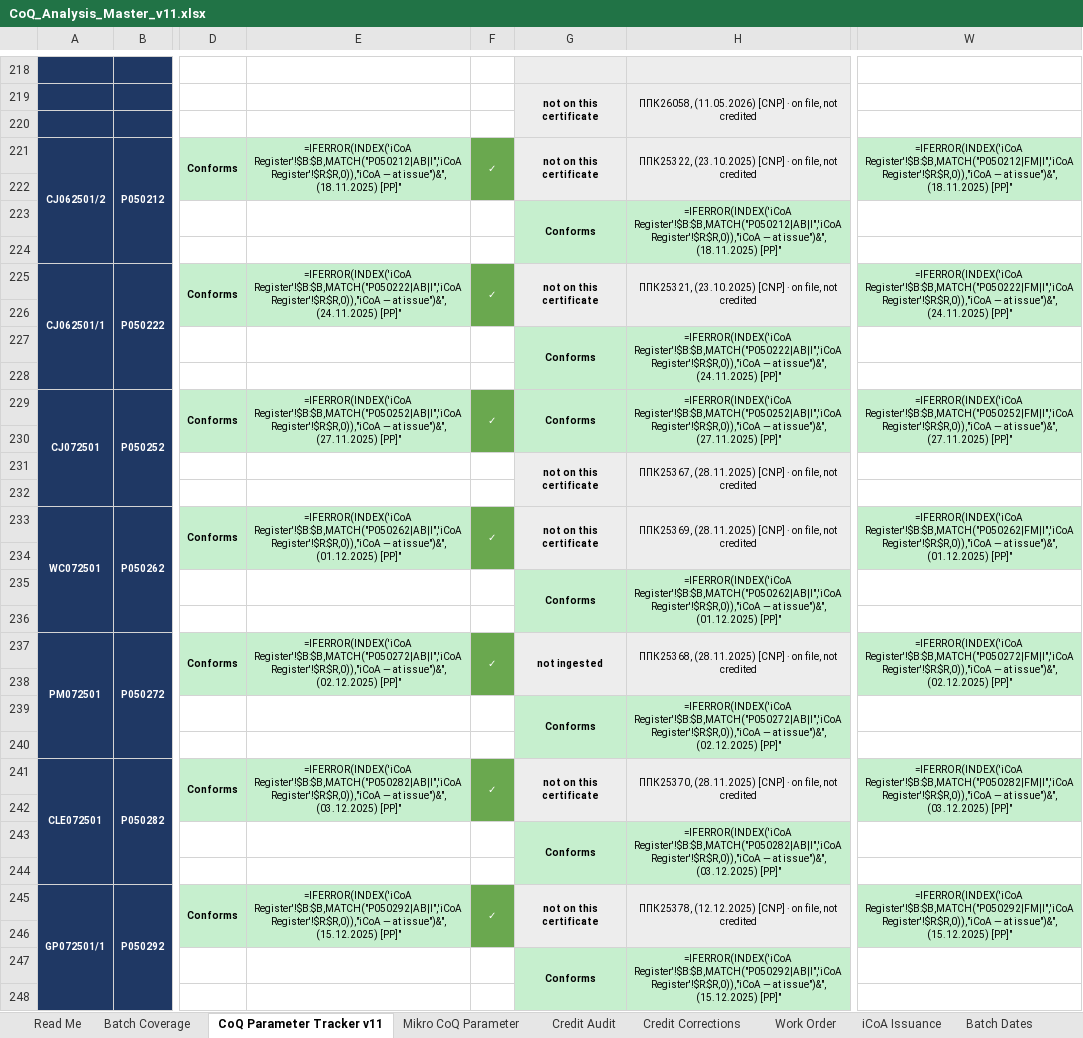
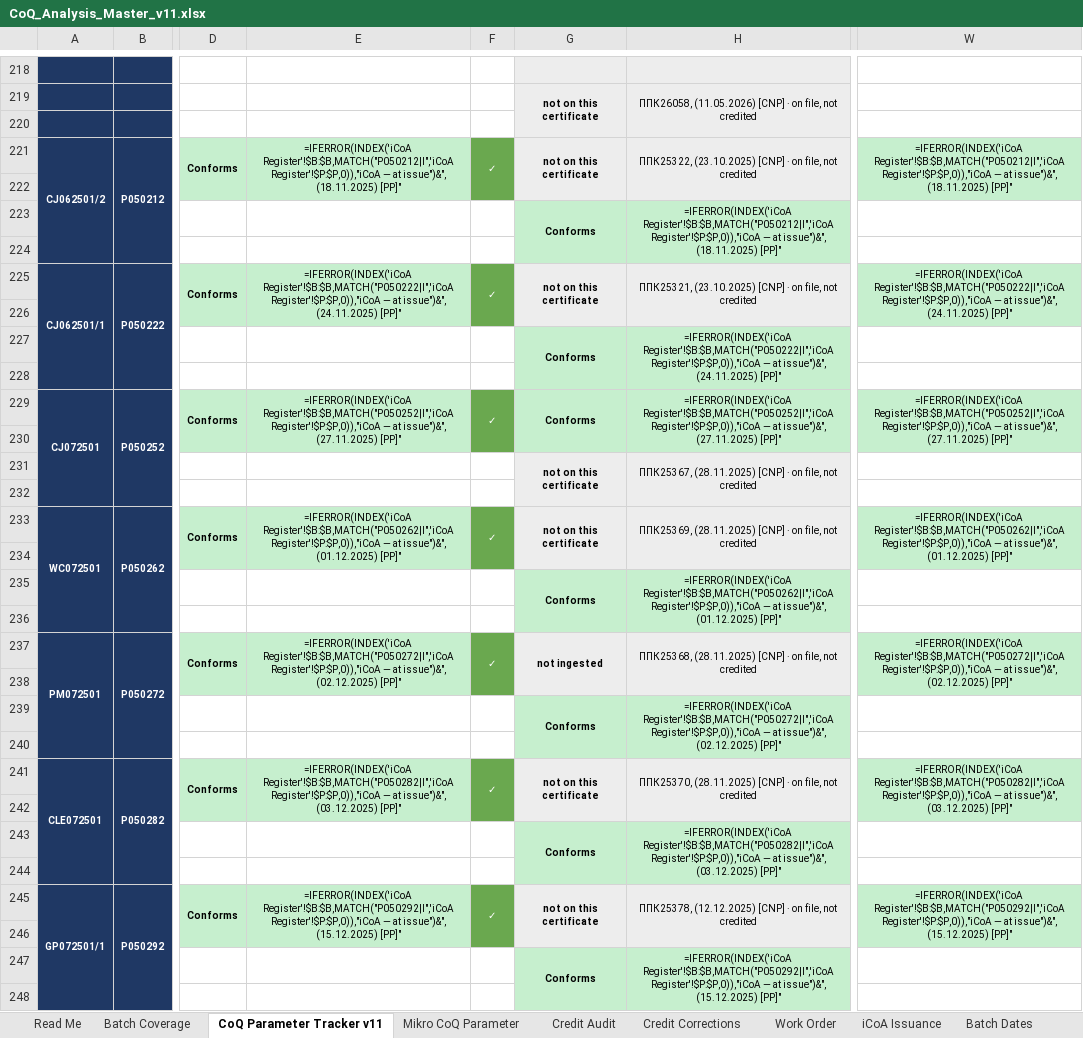
Before and after one commit to 3p4e/letta-stack, an Excel workbook: deliverables/qc_gap_analysis/tracker/CoQ_Analysis_Master_v11.xlsx, sheet CoQ Parameter Tracker v11, drawn as a sheet; only a part is shown, gaps mark what is left out; values as stored, in another font and other column widths than the file's, no borders; formulas without a stored value are shown as written; the diff covers the shown part only; the diff names each change by its address in the sheet, - before the commit and + after, or states it on an @@ line.

```diff
--- a/deliverables/qc_gap_analysis/tracker/CoQ_Analysis_Master_v11.xlsx (sheet CoQ Parameter Tracker v11)
+++ b/deliverables/qc_gap_analysis/tracker/CoQ_Analysis_Master_v11.xlsx (sheet CoQ Parameter Tracker v11)
-E221: =IFERROR(INDEX('iCoA Register'!$B:$B,MATCH("P050212|AB|I",'iCoA Register'!$R:$R,0)),"iCoA — at…
+E221: =IFERROR(INDEX('iCoA Register'!$B:$B,MATCH("P050212|I",'iCoA Register'!$P:$P,0)),"iCoA — at…
-W221: =IFERROR(INDEX('iCoA Register'!$B:$B,MATCH("P050212|FM|I",'iCoA Register'!$R:$R,0)),"iCoA — at…
+W221: =IFERROR(INDEX('iCoA Register'!$B:$B,MATCH("P050212|I",'iCoA Register'!$P:$P,0)),"iCoA — at…
-H223: =IFERROR(INDEX('iCoA Register'!$B:$B,MATCH("P050212|AB|I",'iCoA Register'!$R:$R,0)),"iCoA — at…
+H223: =IFERROR(INDEX('iCoA Register'!$B:$B,MATCH("P050212|I",'iCoA Register'!$P:$P,0)),"iCoA — at…
-E225: =IFERROR(INDEX('iCoA Register'!$B:$B,MATCH("P050222|AB|I",'iCoA Register'!$R:$R,0)),"iCoA — at…
+E225: =IFERROR(INDEX('iCoA Register'!$B:$B,MATCH("P050222|I",'iCoA Register'!$P:$P,0)),"iCoA — at…
-W225: =IFERROR(INDEX('iCoA Register'!$B:$B,MATCH("P050222|FM|I",'iCoA Register'!$R:$R,0)),"iCoA — at…
+W225: =IFERROR(INDEX('iCoA Register'!$B:$B,MATCH("P050222|I",'iCoA Register'!$P:$P,0)),"iCoA — at…
-H227: =IFERROR(INDEX('iCoA Register'!$B:$B,MATCH("P050222|AB|I",'iCoA Register'!$R:$R,0)),"iCoA — at…
+H227: =IFERROR(INDEX('iCoA Register'!$B:$B,MATCH("P050222|I",'iCoA Register'!$P:$P,0)),"iCoA — at…
-E229: =IFERROR(INDEX('iCoA Register'!$B:$B,MATCH("P050252|AB|I",'iCoA Register'!$R:$R,0)),"iCoA — at…
+E229: =IFERROR(INDEX('iCoA Register'!$B:$B,MATCH("P050252|I",'iCoA Register'!$P:$P,0)),"iCoA — at…
-H229: =IFERROR(INDEX('iCoA Register'!$B:$B,MATCH("P050252|AB|I",'iCoA Register'!$R:$R,0)),"iCoA — at…
+H229: =IFERROR(INDEX('iCoA Register'!$B:$B,MATCH("P050252|I",'iCoA Register'!$P:$P,0)),"iCoA — at…
-W229: =IFERROR(INDEX('iCoA Register'!$B:$B,MATCH("P050252|FM|I",'iCoA Register'!$R:$R,0)),"iCoA — at…
+W229: =IFERROR(INDEX('iCoA Register'!$B:$B,MATCH("P050252|I",'iCoA Register'!$P:$P,0)),"iCoA — at…
-E233: =IFERROR(INDEX('iCoA Register'!$B:$B,MATCH("P050262|AB|I",'iCoA Register'!$R:$R,0)),"iCoA — at…
+E233: =IFERROR(INDEX('iCoA Register'!$B:$B,MATCH("P050262|I",'iCoA Register'!$P:$P,0)),"iCoA — at…
-W233: =IFERROR(INDEX('iCoA Register'!$B:$B,MATCH("P050262|FM|I",'iCoA Register'!$R:$R,0)),"iCoA — at…
+W233: =IFERROR(INDEX('iCoA Register'!$B:$B,MATCH("P050262|I",'iCoA Register'!$P:$P,0)),"iCoA — at…
-H235: =IFERROR(INDEX('iCoA Register'!$B:$B,MATCH("P050262|AB|I",'iCoA Register'!$R:$R,0)),"iCoA — at…
+H235: =IFERROR(INDEX('iCoA Register'!$B:$B,MATCH("P050262|I",'iCoA Register'!$P:$P,0)),"iCoA — at…
-E237: =IFERROR(INDEX('iCoA Register'!$B:$B,MATCH("P050272|AB|I",'iCoA Register'!$R:$R,0)),"iCoA — at…
+E237: =IFERROR(INDEX('iCoA Register'!$B:$B,MATCH("P050272|I",'iCoA Register'!$P:$P,0)),"iCoA — at…
-W237: =IFERROR(INDEX('iCoA Register'!$B:$B,MATCH("P050272|FM|I",'iCoA Register'!$R:$R,0)),"iCoA — at…
+W237: =IFERROR(INDEX('iCoA Register'!$B:$B,MATCH("P050272|I",'iCoA Register'!$P:$P,0)),"iCoA — at…
-H239: =IFERROR(INDEX('iCoA Register'!$B:$B,MATCH("P050272|AB|I",'iCoA Register'!$R:$R,0)),"iCoA — at…
+H239: =IFERROR(INDEX('iCoA Register'!$B:$B,MATCH("P050272|I",'iCoA Register'!$P:$P,0)),"iCoA — at…
-E241: =IFERROR(INDEX('iCoA Register'!$B:$B,MATCH("P050282|AB|I",'iCoA Register'!$R:$R,0)),"iCoA — at…
+E241: =IFERROR(INDEX('iCoA Register'!$B:$B,MATCH("P050282|I",'iCoA Register'!$P:$P,0)),"iCoA — at…
-W241: =IFERROR(INDEX('iCoA Register'!$B:$B,MATCH("P050282|FM|I",'iCoA Register'!$R:$R,0)),"iCoA — at…
+W241: =IFERROR(INDEX('iCoA Register'!$B:$B,MATCH("P050282|I",'iCoA Register'!$P:$P,0)),"iCoA — at…
-H243: =IFERROR(INDEX('iCoA Register'!$B:$B,MATCH("P050282|AB|I",'iCoA Register'!$R:$R,0)),"iCoA — at…
+H243: =IFERROR(INDEX('iCoA Register'!$B:$B,MATCH("P050282|I",'iCoA Register'!$P:$P,0)),"iCoA — at…
-E245: =IFERROR(INDEX('iCoA Register'!$B:$B,MATCH("P050292|AB|I",'iCoA Register'!$R:$R,0)),"iCoA — at…
+E245: =IFERROR(INDEX('iCoA Register'!$B:$B,MATCH("P050292|I",'iCoA Register'!$P:$P,0)),"iCoA — at…
-W245: =IFERROR(INDEX('iCoA Register'!$B:$B,MATCH("P050292|FM|I",'iCoA Register'!$R:$R,0)),"iCoA — at…
+W245: =IFERROR(INDEX('iCoA Register'!$B:$B,MATCH("P050292|I",'iCoA Register'!$P:$P,0)),"iCoA — at…
-H247: =IFERROR(INDEX('iCoA Register'!$B:$B,MATCH("P050292|AB|I",'iCoA Register'!$R:$R,0)),"iCoA — at…
+H247: =IFERROR(INDEX('iCoA Register'!$B:$B,MATCH("P050292|I",'iCoA Register'!$P:$P,0)),"iCoA — at…
```
Also changed, not shown: 189 edited cells elsewhere in this sheet, sheet iCoA Issuance, sheet iCoA Register, sheet Batch Coverage, sheet Mikro CoQ Parameter, sheet Read Me, other sheet tabs, 6 other files.
